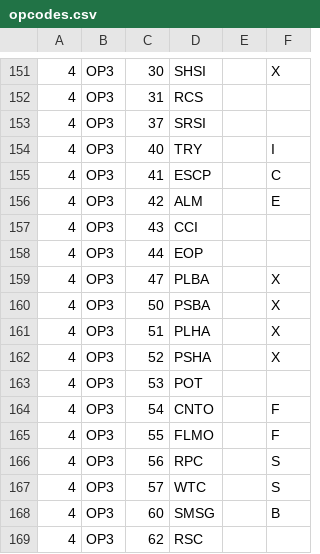
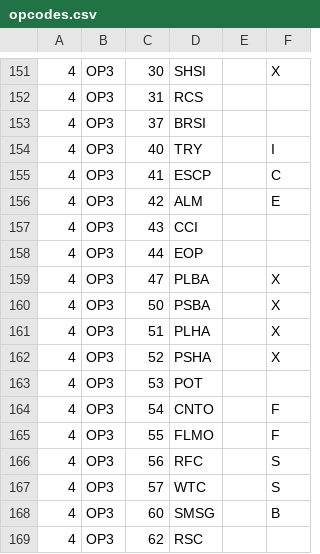
Before and after one commit to retrac0/hpfocus, a CSV file: docs/opcodes.csv, drawn as a sheet; only a part is shown, gaps mark what is left out; the diff names each change by its address in the sheet, - before the commit and + after, or states it on an @@ line.

```diff
--- a/docs/opcodes.csv
+++ b/docs/opcodes.csv
-D153: SRSI
+D153: BRSI
-D166: RPC
+D166: RFC
```
Also changed, not shown: 4 other files.
